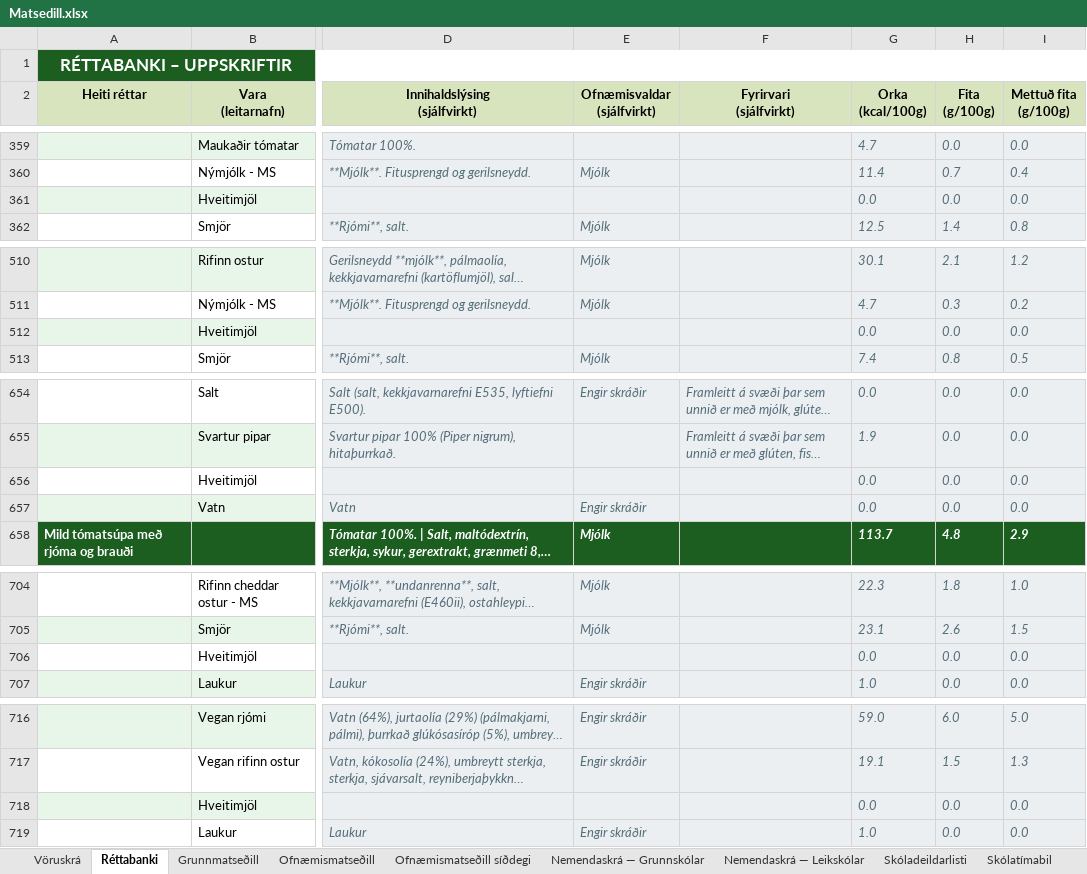
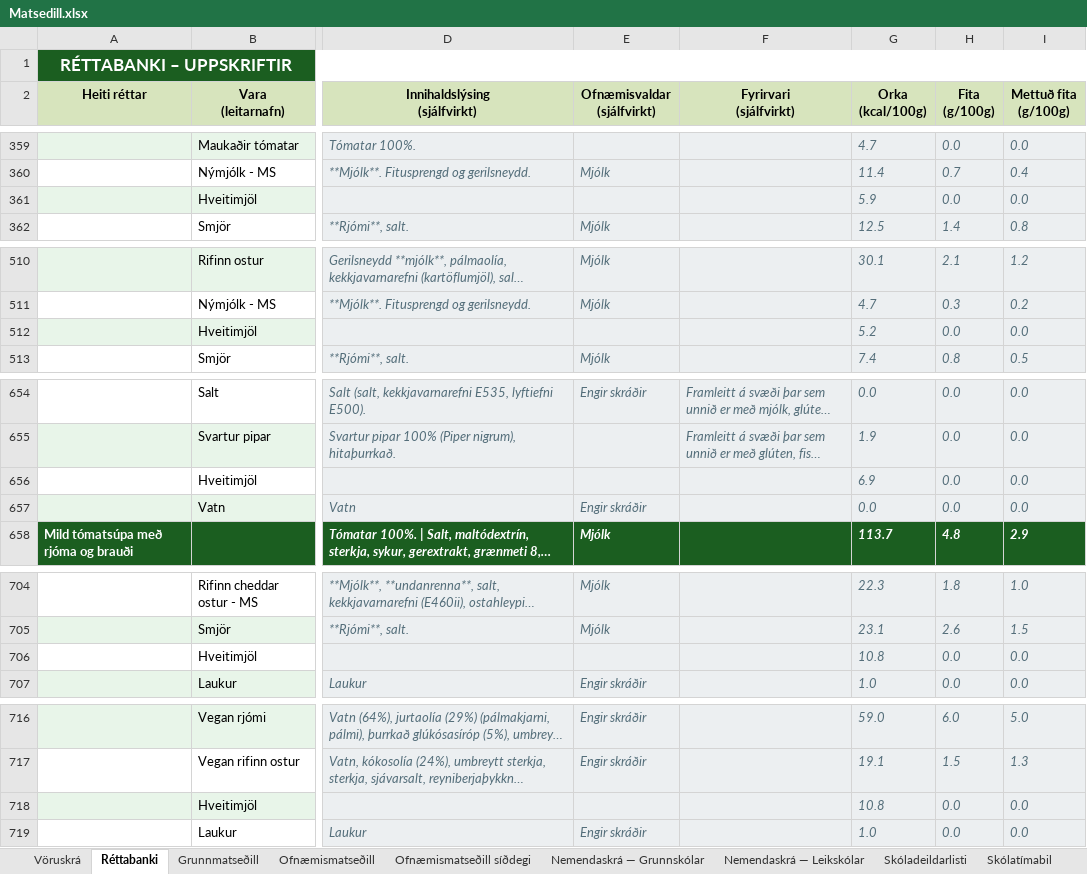
Before and after one commit to JohnBond87/matarstund, an Excel workbook: Matsedill.xlsx, sheet Réttabanki, drawn as a sheet; only a part is shown, gaps mark what is left out; long unchanged cells end in …; values as stored, in another font and other column widths than the file's, no borders; conditional formats not drawn; the diff names each change by its address in the sheet, - before the commit and + after, or states it on an @@ line.

Commit message:
Uppfærsla matseðils

```diff
--- a/Matsedill.xlsx (sheet Réttabanki)
+++ b/Matsedill.xlsx (sheet Réttabanki)
-G361 (Orka (kcal/100g)): 0.0
+G361 (Orka (kcal/100g)): 5.9
-G512 (Orka (kcal/100g)): 0.0
+G512 (Orka (kcal/100g)): 5.2
-G656 (Orka (kcal/100g)): 0.0
+G656 (Orka (kcal/100g)): 6.9
-G706 (Orka (kcal/100g)): 0.0
+G706 (Orka (kcal/100g)): 10.8
-G718 (Orka (kcal/100g)): 0.0
+G718 (Orka (kcal/100g)): 10.8
```
Also changed, not shown: sheet Vöruskrá.
